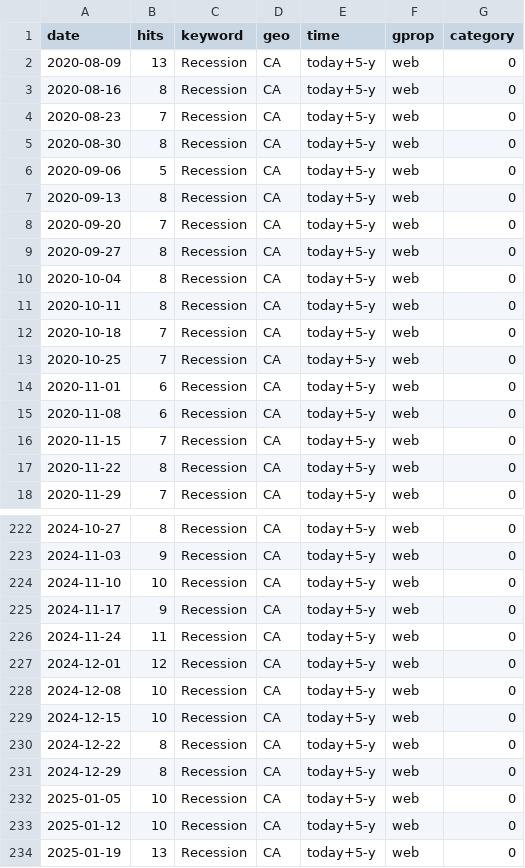
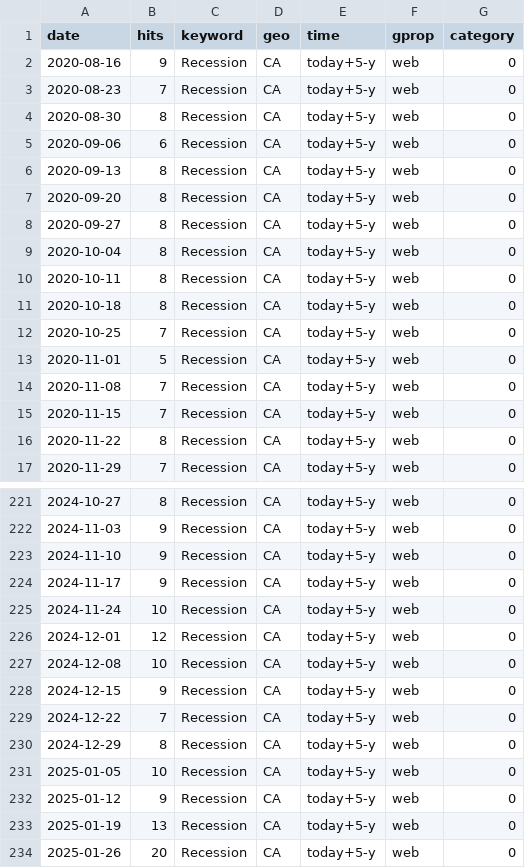
Before and after one commit to nadoune/automate_Rscript, a CSV file: data/Recession_trends.csv, drawn as a sheet; only a part is shown, gaps mark what is left out; the shorter side is filled out with more unchanged rows; the diff covers the shown part only.

```diff
--- a/data/Recession_trends.csv
+++ b/data/Recession_trends.csv
@@ -1,9 +1,8 @@
 "date","hits","keyword","geo","time","gprop","category"
-2020-08-09,13,"Recession","CA","today+5-y","web",0
-2020-08-16,8,"Recession","CA","today+5-y","web",0
+2020-08-16,9,"Recession","CA","today+5-y","web",0
 2020-08-23,7,"Recession","CA","today+5-y","web",0
 2020-08-30,8,"Recession","CA","today+5-y","web",0
-2020-09-06,5,"Recession","CA","today+5-y","web",0
+2020-09-06,6,"Recession","CA","today+5-y","web",0
 2020-09-13,8,"Recession","CA","today+5-y","web",0
-2020-09-20,7,"Recession","CA","today+5-y","web",0
+2020-09-20,8,"Recession","CA","today+5-y","web",0
 2020-09-27,8,"Recession","CA","today+5-y","web",0
@@ -11,6 +10,6 @@
 2020-10-11,8,"Recession","CA","today+5-y","web",0
-2020-10-18,7,"Recession","CA","today+5-y","web",0
+2020-10-18,8,"Recession","CA","today+5-y","web",0
 2020-10-25,7,"Recession","CA","today+5-y","web",0
-2020-11-01,6,"Recession","CA","today+5-y","web",0
-2020-11-08,6,"Recession","CA","today+5-y","web",0
+2020-11-01,5,"Recession","CA","today+5-y","web",0
+2020-11-08,7,"Recession","CA","today+5-y","web",0
 2020-11-15,7,"Recession","CA","today+5-y","web",0
@@ -223,12 +222,12 @@
 2024-11-03,9,"Recession","CA","today+5-y","web",0
-2024-11-10,10,"Recession","CA","today+5-y","web",0
+2024-11-10,9,"Recession","CA","today+5-y","web",0
 2024-11-17,9,"Recession","CA","today+5-y","web",0
-2024-11-24,11,"Recession","CA","today+5-y","web",0
+2024-11-24,10,"Recession","CA","today+5-y","web",0
 2024-12-01,12,"Recession","CA","today+5-y","web",0
 2024-12-08,10,"Recession","CA","today+5-y","web",0
-2024-12-15,10,"Recession","CA","today+5-y","web",0
-2024-12-22,8,"Recession","CA","today+5-y","web",0
+2024-12-15,9,"Recession","CA","today+5-y","web",0
+2024-12-22,7,"Recession","CA","today+5-y","web",0
 2024-12-29,8,"Recession","CA","today+5-y","web",0
 2025-01-05,10,"Recession","CA","today+5-y","web",0
-2025-01-12,10,"Recession","CA","today+5-y","web",0
+2025-01-12,9,"Recession","CA","today+5-y","web",0
 2025-01-19,13,"Recession","CA","today+5-y","web",0
```
Also changed, not shown: 45 edited cells elsewhere in this file, data/Inflation_trends.csv, data/SupplyChain_trends.csv.
